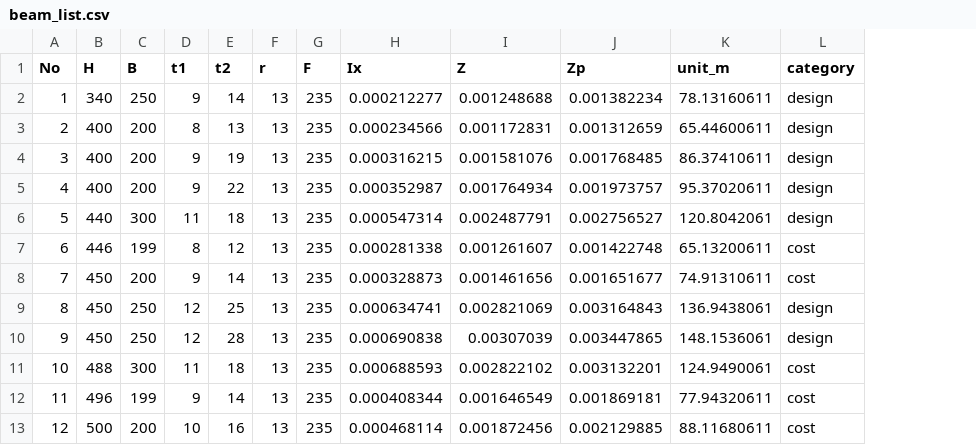
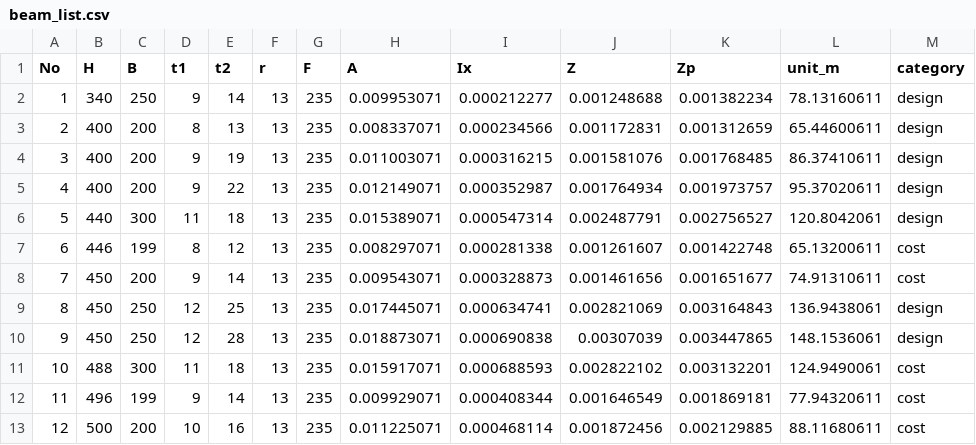
Before and after one commit to KazuhiroFujishita1/Initial_Section_Study, a CSV file: beam_list.csv, drawn as a sheet; only a part is shown; the diff names each change by its address in the sheet, - before the commit and + after, or states it on an @@ line.

```diff
--- a/beam_list.csv
+++ b/beam_list.csv
+column H (A), rows 2-13: 0.009953071 | 0.008337071 | 0.011003071 | 0.012149071 | 0.015389071 | 0.008297071 | 0.009543071 | 0.017445071 | 0.018873071 | 0.015917071 | 0.009929071 | 0.011225071
```
Also changed, not shown: 8 other files.
